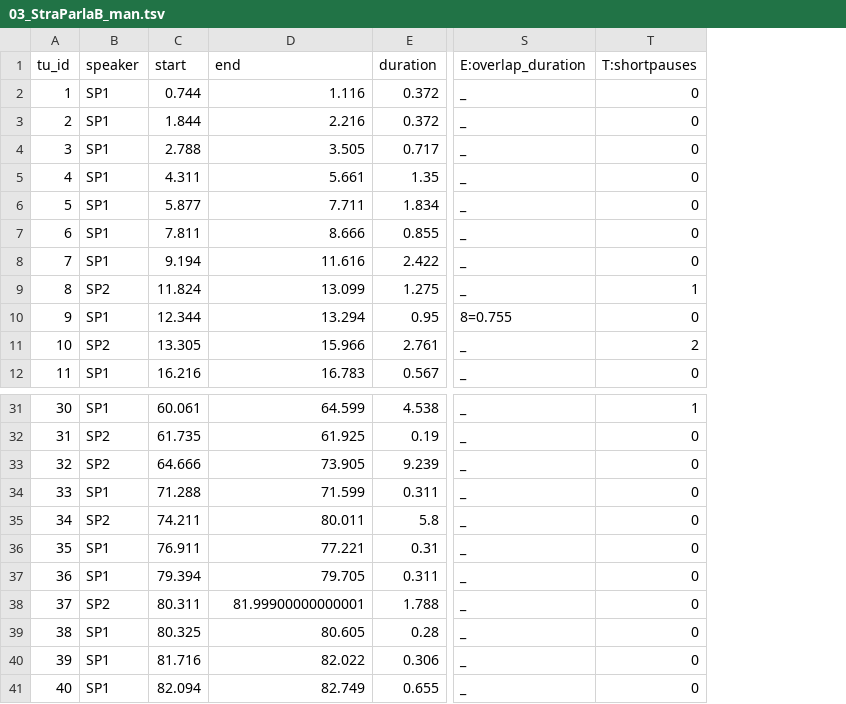
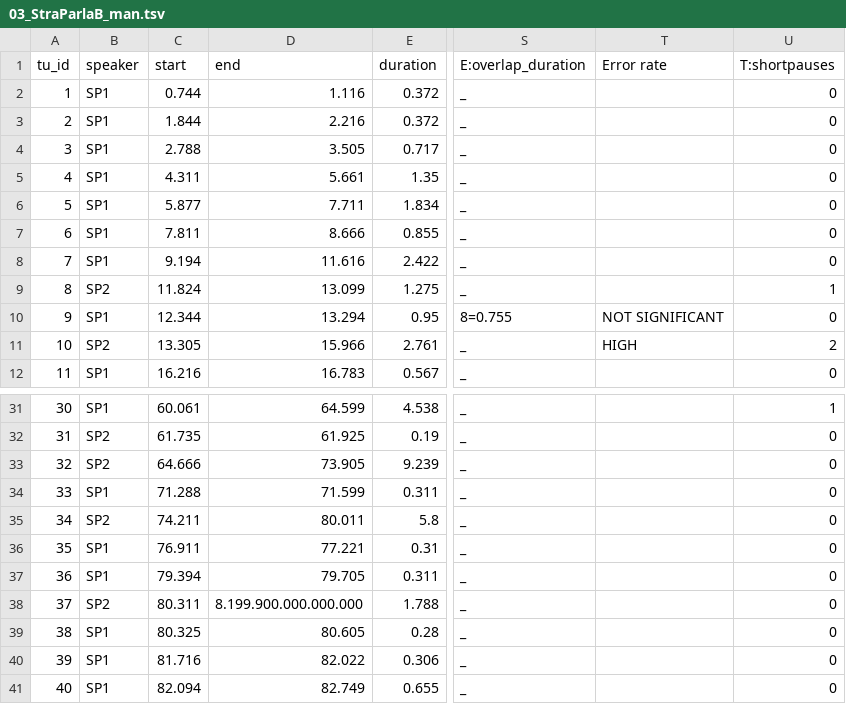
Before and after one commit to LaboratorioSperimentale/asr-assisted-transcription, a TSV file: data/output/03_StraParlaB_man.tsv, drawn as a sheet; only a part is shown, gaps mark what is left out; the diff names each change by its address in the sheet, - before the commit and + after, or states it on an @@ line.

```diff
--- a/data/output/03_StraParlaB_man.tsv
+++ b/data/output/03_StraParlaB_man.tsv
+column T (Error rate), rows 10-11: NOT SIGNIFICANT | HIGH
-D38 (end): 81.99900000000001
+D38 (end): 8.199.900.000.000.000
```
Also changed, not shown: data/output/01_StraParlaC_S.tsv, data/output/01_StraParlaC_U.tsv, 4 other files.
